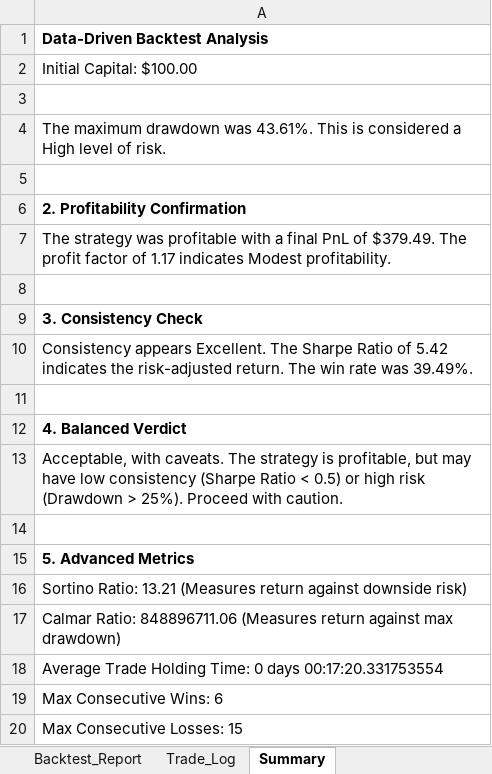
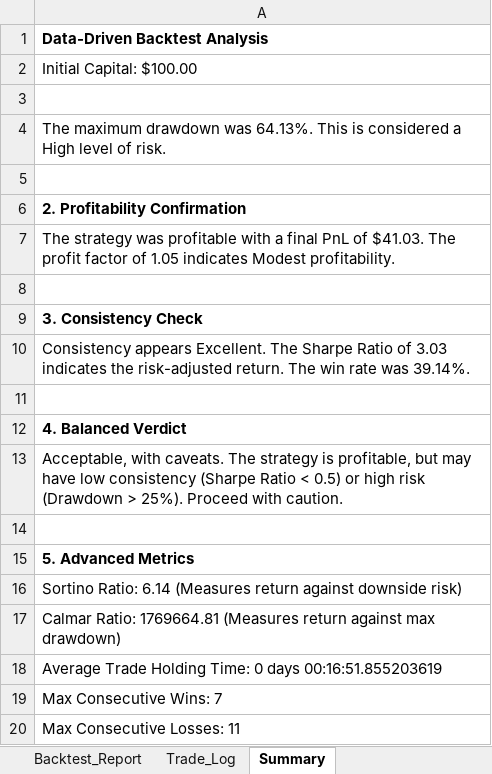
Before and after one commit to tapimihlali/Robots, an Excel workbook: Deriv_EMA_Outputs/MT5_portfolio_results.xlsx, sheet Summary, drawn as a sheet; values as stored, in another font and other column widths than the file's, no borders; the diff names each change by its address in the sheet, - before the commit and + after, or states it on an @@ line.

```diff
--- a/Deriv_EMA_Outputs/MT5_portfolio_results.xlsx (sheet Summary)
+++ b/Deriv_EMA_Outputs/MT5_portfolio_results.xlsx (sheet Summary)
-A4: …drawdown was 43.61%. This is…
+A4: …drawdown was 64.13%. This is…
-A7: …PnL of $379.49. The profit factor of 1.17 indicates Modest…
+A7: …PnL of $41.03. The profit factor of 1.05 indicates Modest…
-A10: …Ratio of 5.42 indicates the risk-adjusted return. The win rate was 39.49%.
+A10: …Ratio of 3.03 indicates the risk-adjusted return. The win rate was 39.14%.
-A16: Sortino Ratio: 13.21 (Measures return…
+A16: Sortino Ratio: 6.14 (Measures return…
-A17: Calmar Ratio: 848896711.06 (Measures return…
+A17: Calmar Ratio: 1769664.81 (Measures return…
-A18: …0 days 00:17:20.331753554
+A18: …0 days 00:16:51.855203619
-A19: Max Consecutive Wins: 6
+A19: Max Consecutive Wins: 7
-A20: Max Consecutive Losses: 15
+A20: Max Consecutive Losses: 11
```
Also changed, not shown: sheet Trade_Log, sheet EquityCurveData, sheet Symbol_Performance, sheet Backtest_Report, charts or pictures, ORB_Outputs/ORB_portfolio_results.xlsx, 25 other files.
